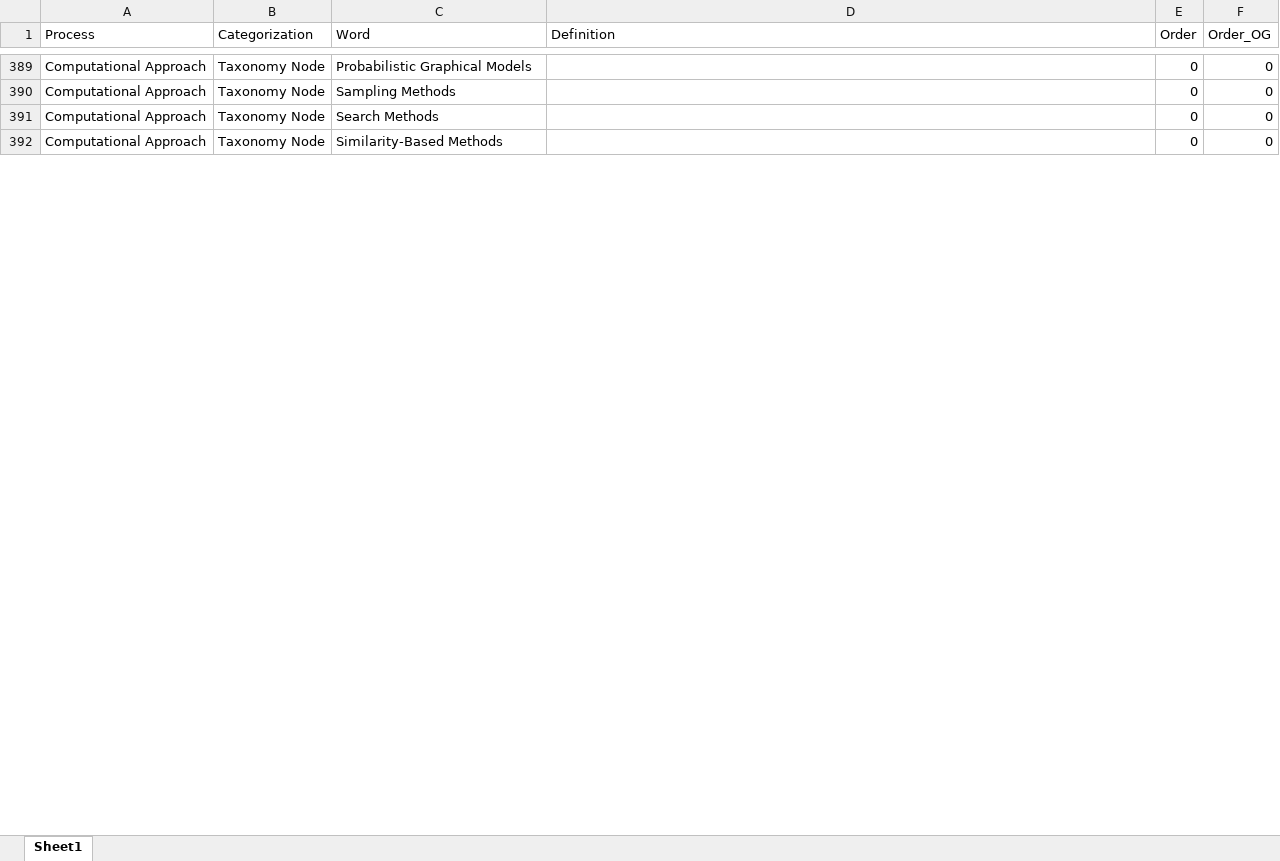
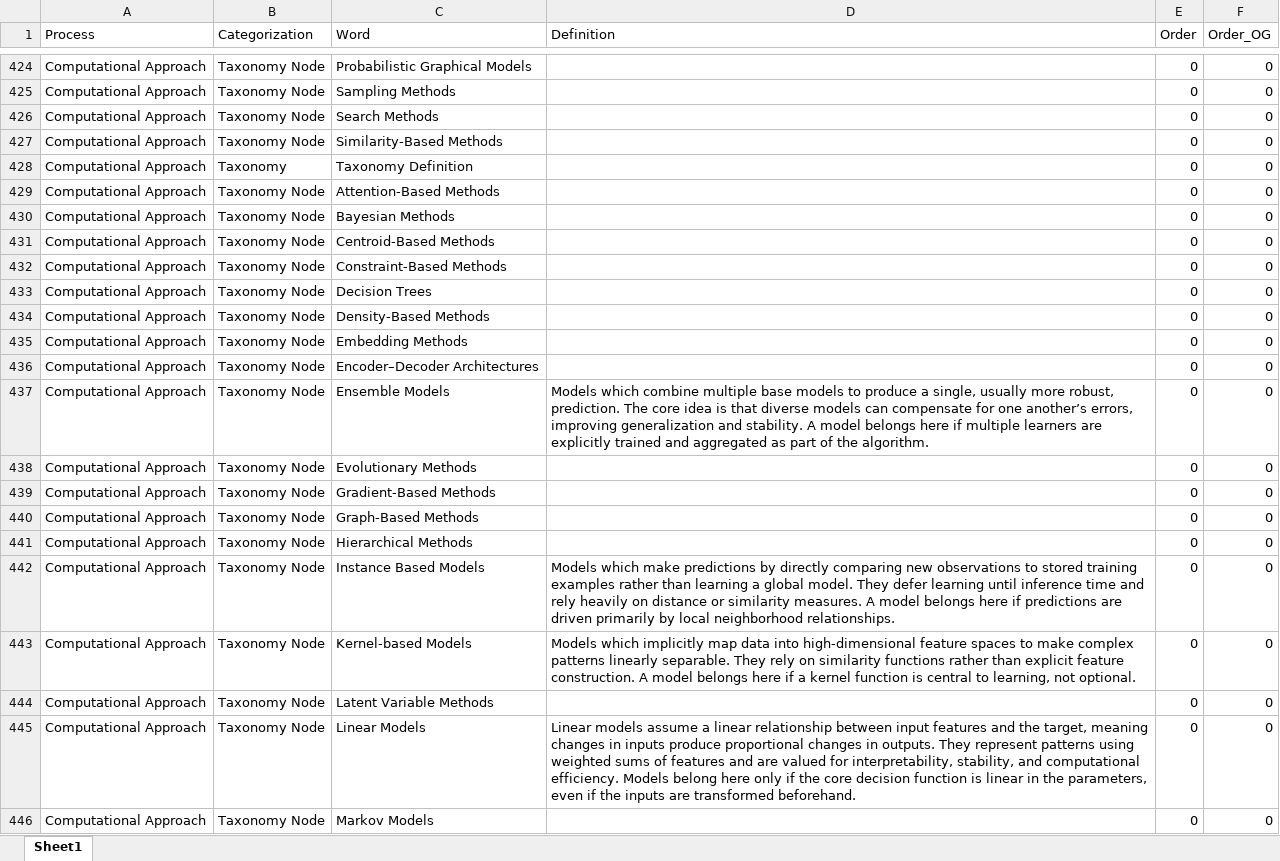
Before and after one commit to derek-dewald/Python_Tools, an Excel workbook: Streamlit/Data/knowledge_base.xlsx, sheet Sheet1, drawn as a sheet; only a part is shown, gaps mark what is left out; values as stored, in another font and other column widths than the file's, no borders; the diff covers the shown part only; the diff names each change by its address in the sheet, - before the commit and + after, or states it on an @@ line.

```diff
--- a/Streamlit/Data/knowledge_base.xlsx (sheet Sheet1)
+++ b/Streamlit/Data/knowledge_base.xlsx (sheet Sheet1)
+row 428: Computational Approach | Taxonomy | Taxonomy Definition |  | 0 | 0
+row 429: Computational Approach | Taxonomy Node | Attention-Based Methods |  | 0 | 0
+row 430: Computational Approach | Taxonomy Node | Bayesian Methods |  | 0 | 0
+row 431: Computational Approach | Taxonomy Node | Centroid-Based Methods |  | 0 | 0
+row 432: Computational Approach | Taxonomy Node | Constraint-Based Methods |  | 0 | 0
+row 433: Computational Approach | Taxonomy Node | Decision Trees |  | 0 | 0
+row 434: Computational Approach | Taxonomy Node | Density-Based Methods |  | 0 | 0
+row 435: Computational Approach | Taxonomy Node | Embedding Methods |  | 0 | 0
+row 436: Computational Approach | Taxonomy Node | Encoder–Decoder Architectures |  | 0 | 0
+row 437: Computational Approach | Taxonomy Node | Ensemble Models | Models which combine multiple base models to produce a single, usually more robust, prediction. The core idea is that diverse models can compensate for one another’s errors, improving generalization and stability. A model belongs here if multiple learners are explicitly trained and aggregated as part of the algorithm. | 0 | 0
+row 438: Computational Approach | Taxonomy Node | Evolutionary Methods |  | 0 | 0
+row 439: Computational Approach | Taxonomy Node | Gradient-Based Methods |  | 0 | 0
+row 440: Computational Approach | Taxonomy Node | Graph-Based Methods |  | 0 | 0
+row 441: Computational Approach | Taxonomy Node | Hierarchical Methods |  | 0 | 0
+row 442: Computational Approach | Taxonomy Node | Instance Based Models | Models which make predictions by directly comparing new observations to stored training examples rather than learning a global model. They defer learning until inference time and rely heavily on distance or similarity measures. A model belongs here if predictions are driven primarily by local neighborhood relationships. | 0 | 0
+row 443: Computational Approach | Taxonomy Node | Kernel-based Models | Models which implicitly map data into high-dimensional feature spaces to make complex patterns linearly separable. They rely on similarity functions rather than explicit feature construction. A model belongs here if a kernel function is central to learning, not optional. | 0 | 0
+row 444: Computational Approach | Taxonomy Node | Latent Variable Methods |  | 0 | 0
+row 445: Computational Approach | Taxonomy Node | Linear Models | Linear models assume a linear relationship between input features and the target, meaning changes in inputs produce proportional changes in outputs. They represent patterns using weighted sums of features and are valued for interpretability, stability, and computational efficiency. Models belong here only if the core decision function is linear in the parameters, even if the inputs are transformed beforehand. | 0 | 0
+row 446: Computational Approach | Taxonomy Node | Markov Models |  | 0 | 0
```
Also changed, not shown: 166 added rows, 88 removed rows and 41 edited cells elsewhere in this sheet, Streamlit/Data/definitions.xlsx, 2 other files.
